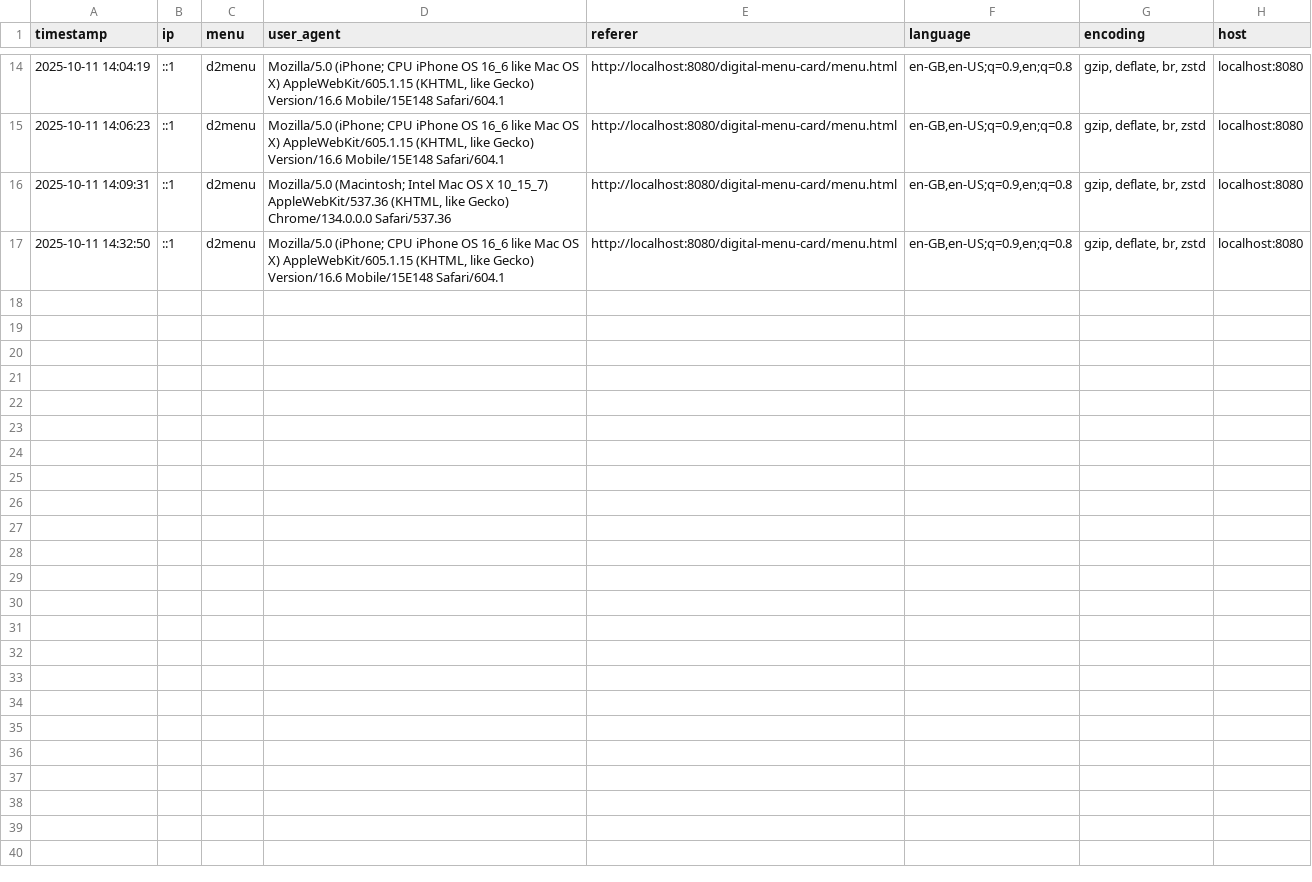
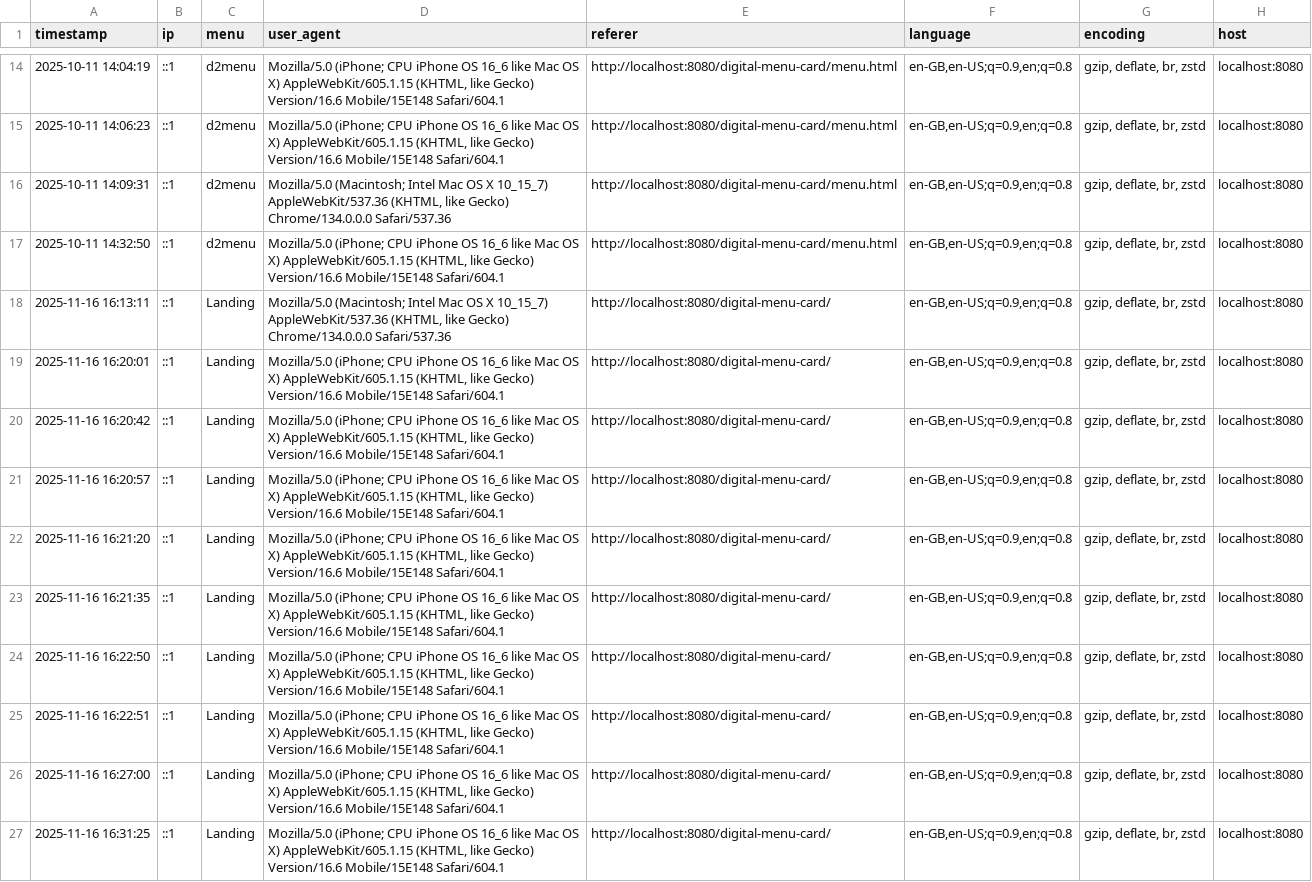
Before and after one commit to 64bitprogrammer/digital-menu-card, a CSV file: menu-stats.csv, drawn as a sheet; only a part is shown, gaps mark what is left out; the diff covers the shown part only; the diff names each change by its address in the sheet, - before the commit and + after, or states it on an @@ line.

```diff
--- a/menu-stats.csv
+++ b/menu-stats.csv
+row 18: 2025-11-16 16:13:11 | ::1 | Landing | Mozilla/5.0 (Macintosh; Intel Mac OS X 10_15_7) AppleWebKit/537.36 (KHTML, like Gecko) Chrome/134.0.0.0 Safari/537.36 | http://localhost:8080/digital-menu-card/ | en-GB,en-US;q=0.9,en;q=0.8 | gzip, deflate, br, zstd | localhost:8080
+row 19: 2025-11-16 16:20:01 | ::1 | Landing | Mozilla/5.0 (iPhone; CPU iPhone OS 16_6 like Mac OS X) AppleWebKit/605.1.15 (KHTML, like Gecko) Version/16.6 Mobile/15E148 Safari/604.1 | http://localhost:8080/digital-menu-card/ | en-GB,en-US;q=0.9,en;q=0.8 | gzip, deflate, br, zstd | localhost:8080
+row 20: 2025-11-16 16:20:42 | ::1 | Landing | Mozilla/5.0 (iPhone; CPU iPhone OS 16_6 like Mac OS X) AppleWebKit/605.1.15 (KHTML, like Gecko) Version/16.6 Mobile/15E148 Safari/604.1 | http://localhost:8080/digital-menu-card/ | en-GB,en-US;q=0.9,en;q=0.8 | gzip, deflate, br, zstd | localhost:8080
+row 21: 2025-11-16 16:20:57 | ::1 | Landing | Mozilla/5.0 (iPhone; CPU iPhone OS 16_6 like Mac OS X) AppleWebKit/605.1.15 (KHTML, like Gecko) Version/16.6 Mobile/15E148 Safari/604.1 | http://localhost:8080/digital-menu-card/ | en-GB,en-US;q=0.9,en;q=0.8 | gzip, deflate, br, zstd | localhost:8080
+row 22: 2025-11-16 16:21:20 | ::1 | Landing | Mozilla/5.0 (iPhone; CPU iPhone OS 16_6 like Mac OS X) AppleWebKit/605.1.15 (KHTML, like Gecko) Version/16.6 Mobile/15E148 Safari/604.1 | http://localhost:8080/digital-menu-card/ | en-GB,en-US;q=0.9,en;q=0.8 | gzip, deflate, br, zstd | localhost:8080
+row 23: 2025-11-16 16:21:35 | ::1 | Landing | Mozilla/5.0 (iPhone; CPU iPhone OS 16_6 like Mac OS X) AppleWebKit/605.1.15 (KHTML, like Gecko) Version/16.6 Mobile/15E148 Safari/604.1 | http://localhost:8080/digital-menu-card/ | en-GB,en-US;q=0.9,en;q=0.8 | gzip, deflate, br, zstd | localhost:8080
+row 24: 2025-11-16 16:22:50 | ::1 | Landing | Mozilla/5.0 (iPhone; CPU iPhone OS 16_6 like Mac OS X) AppleWebKit/605.1.15 (KHTML, like Gecko) Version/16.6 Mobile/15E148 Safari/604.1 | http://localhost:8080/digital-menu-card/ | en-GB,en-US;q=0.9,en;q=0.8 | gzip, deflate, br, zstd | localhost:8080
+row 25: 2025-11-16 16:22:51 | ::1 | Landing | Mozilla/5.0 (iPhone; CPU iPhone OS 16_6 like Mac OS X) AppleWebKit/605.1.15 (KHTML, like Gecko) Version/16.6 Mobile/15E148 Safari/604.1 | http://localhost:8080/digital-menu-card/ | en-GB,en-US;q=0.9,en;q=0.8 | gzip, deflate, br, zstd | localhost:8080
+row 26: 2025-11-16 16:27:00 | ::1 | Landing | Mozilla/5.0 (iPhone; CPU iPhone OS 16_6 like Mac OS X) AppleWebKit/605.1.15 (KHTML, like Gecko) Version/16.6 Mobile/15E148 Safari/604.1 | http://localhost:8080/digital-menu-card/ | en-GB,en-US;q=0.9,en;q=0.8 | gzip, deflate, br, zstd | localhost:8080
+row 27: 2025-11-16 16:31:25 | ::1 | Landing | Mozilla/5.0 (iPhone; CPU iPhone OS 16_6 like Mac OS X) AppleWebKit/605.1.15 (KHTML, like Gecko) Version/16.6 Mobile/15E148 Safari/604.1 | http://localhost:8080/digital-menu-card/ | en-GB,en-US;q=0.9,en;q=0.8 | gzip, deflate, br, zstd | localhost:8080
```
Also changed, not shown: 9 added rows elsewhere in this file, 1 other file.
